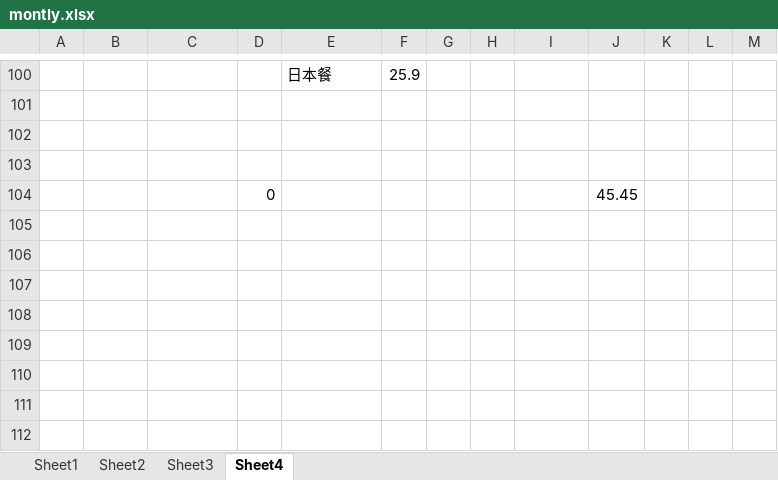
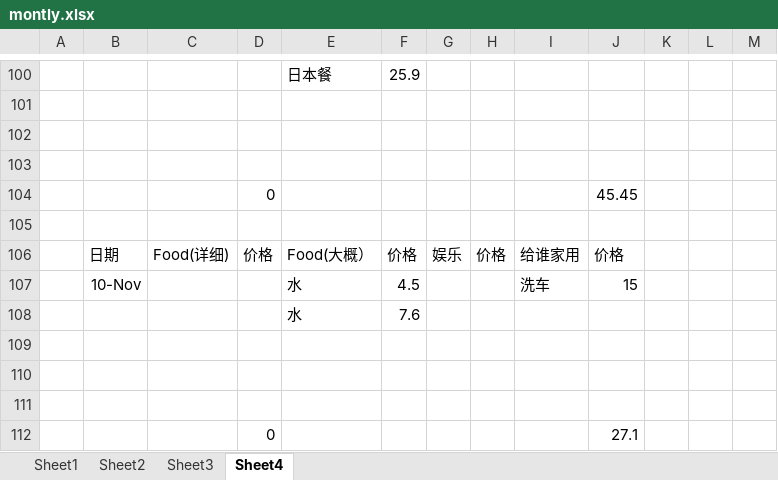
Before and after one commit to KarsengYapPrivate/NoteBook, an Excel workbook: montly.xlsx, sheet Sheet4, drawn as a sheet; only a part is shown, gaps mark what is left out; values as stored, in another font and other column widths than the file's, no borders; the diff names each change by its address in the sheet, - before the commit and + after, or states it on an @@ line.

```diff
--- a/montly.xlsx (sheet Sheet4)
+++ b/montly.xlsx (sheet Sheet4)
+row 105: (empty)
+row 106:  | 日期 | Food(详细) | 价格 | Food(大概） | 价格 | 娱乐 | 价格 | 给谁家用 | 价格
+row 107:  | 10-Nov |  |  | 水 | 4.5 |  |  | 洗车 | 15
+row 108:  |  |  |  | 水 | 7.6
+row 109: (empty)
+row 110: (empty)
+row 111: (empty)
+row 112:  |  |  | 0 |  |  |  |  |  | 27.1
```
Also changed, not shown: 1 other file.
